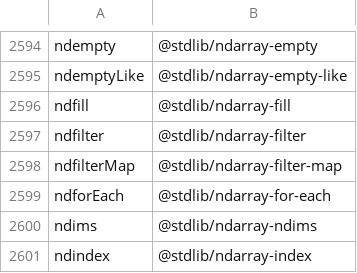
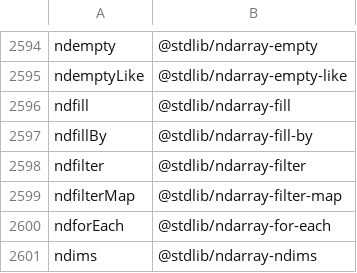
Before and after one commit to stdlib-js/namespace-alias2standalone, a CSV file: data/data.csv, drawn as a sheet; only a part is shown, gaps mark what is left out; the shorter side is filled out with more unchanged rows; the diff names each change by its address in the sheet, - before the commit and + after, or states it on an @@ line.

```diff
--- a/data/data.csv
+++ b/data/data.csv
+row 2597: ndfillBy | @stdlib/ndarray-fill-by
```
Also changed, not shown: 5 other files.
